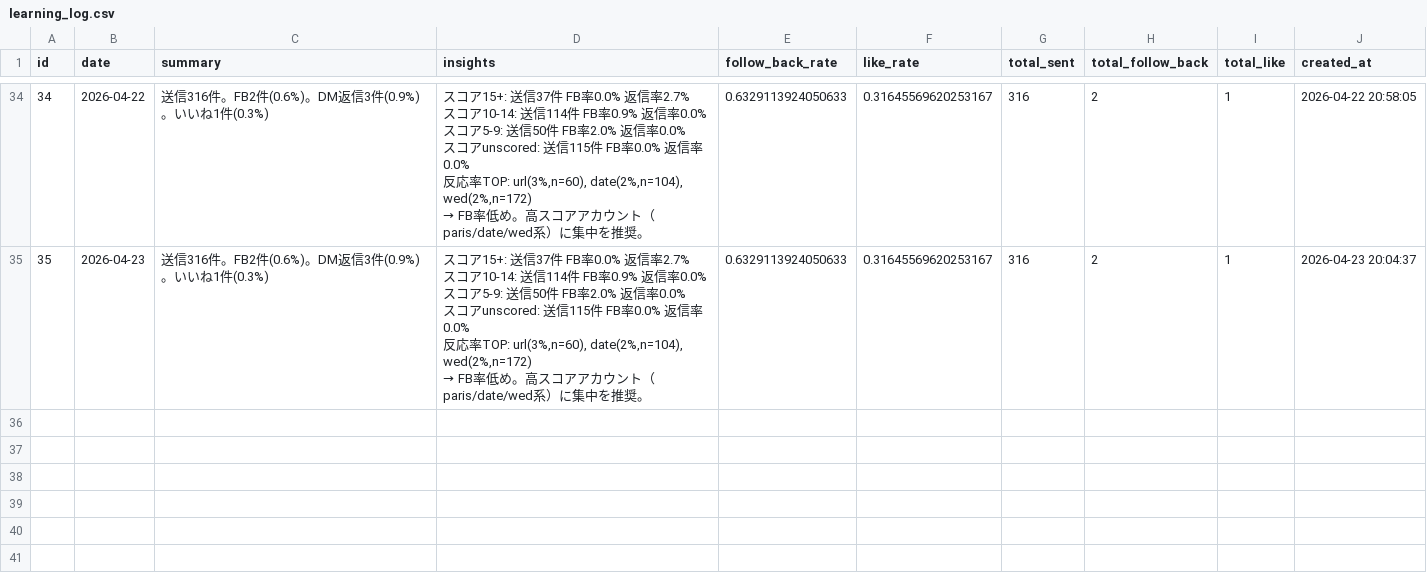
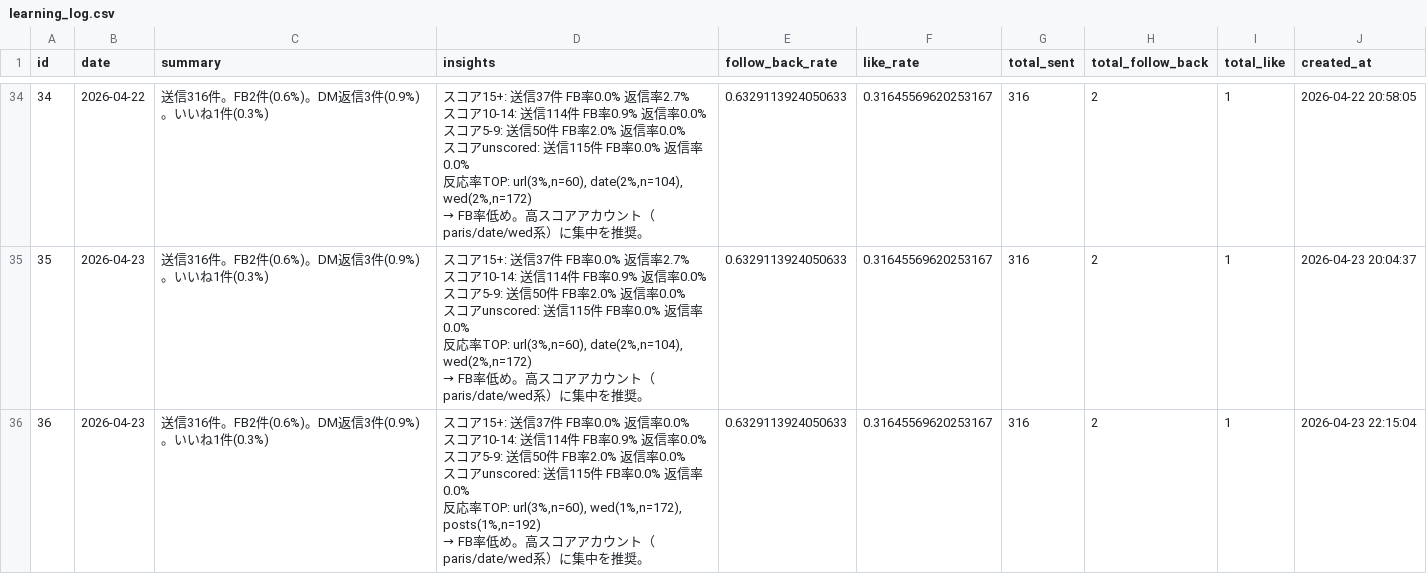
Before and after one commit to badomintonpepe0518-alt/instagram-dm-bot, a CSV file: data/learning_log.csv, drawn as a sheet; only a part is shown, gaps mark what is left out; ↵ is a line break in a cell; the diff names each change by its address in the sheet, - before the commit and + after, or states it on an @@ line.

Commit message:
sync: data update 2026-04-23 22:25

```diff
--- a/data/learning_log.csv
+++ b/data/learning_log.csv
+row 36: 36 | 2026-04-23 | 送信316件。FB2件(0.6%)。DM返信3件(0.9%)。いいね1件(0.3%) | スコア15+: 送信37件 FB率0.0% 返信率0.0% ↵ スコア10-14: 送信114件 FB率0.9% 返信率0.0% ↵ スコア5-9: 送信50件 FB率2.0% 返信率0.0% ↵ スコアunscored: 送信115件 FB率0.0% 返信率0.0% ↵ 反応率TOP: url(3%,n=60), wed(1%,n=172), posts(1%,n=192) ↵ → FB率低め。高スコアアカウント（paris/date/wed系）に集中を推奨。 | 0.6329113924050633 | 0.31645569620253167 | 316 | 2 | 1 | 2026-04-23 22:15:04
```
Also changed, not shown: data/accounts.csv.
